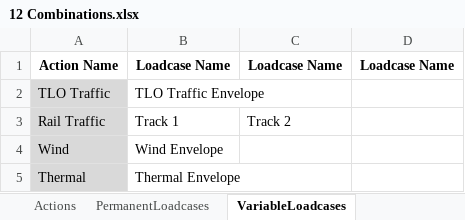
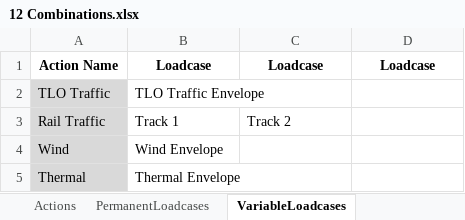
Before and after one commit to CadairIdris/LusasNoteBooks, an Excel workbook: m100_Tools_And_Helpers/12 Combinations.xlsx, sheet VariableLoadcases, drawn as a sheet; values as stored, in another font and other column widths than the file's, no borders; the diff names each change by its address in the sheet, - before the commit and + after, or states it on an @@ line.

```diff
--- a/m100_Tools_And_Helpers/12 Combinations.xlsx (sheet VariableLoadcases)
+++ b/m100_Tools_And_Helpers/12 Combinations.xlsx (sheet VariableLoadcases)
-B1: Loadcase Name
+B1: Loadcase
-C1: Loadcase Name
+C1: Loadcase
-D1: Loadcase Name
+D1: Loadcase
```
Also changed, not shown: sheet AccidentalLoadcases, sheet PermanentLoadcases, 1 other file.
